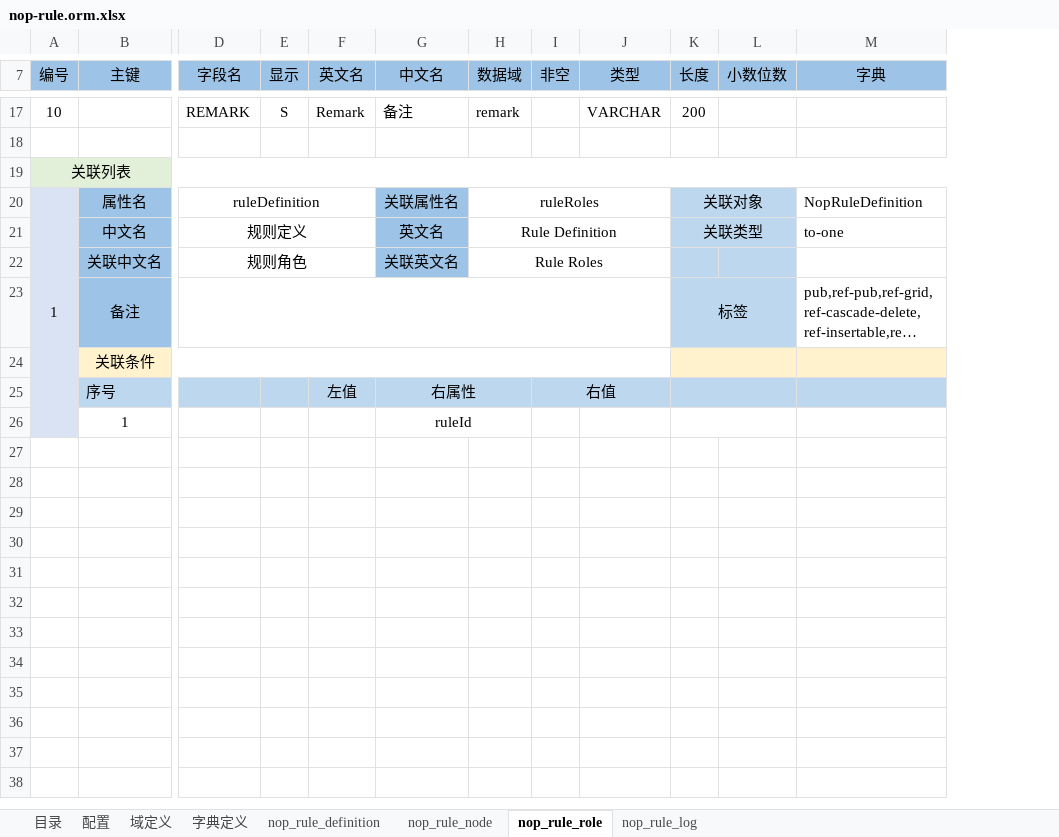
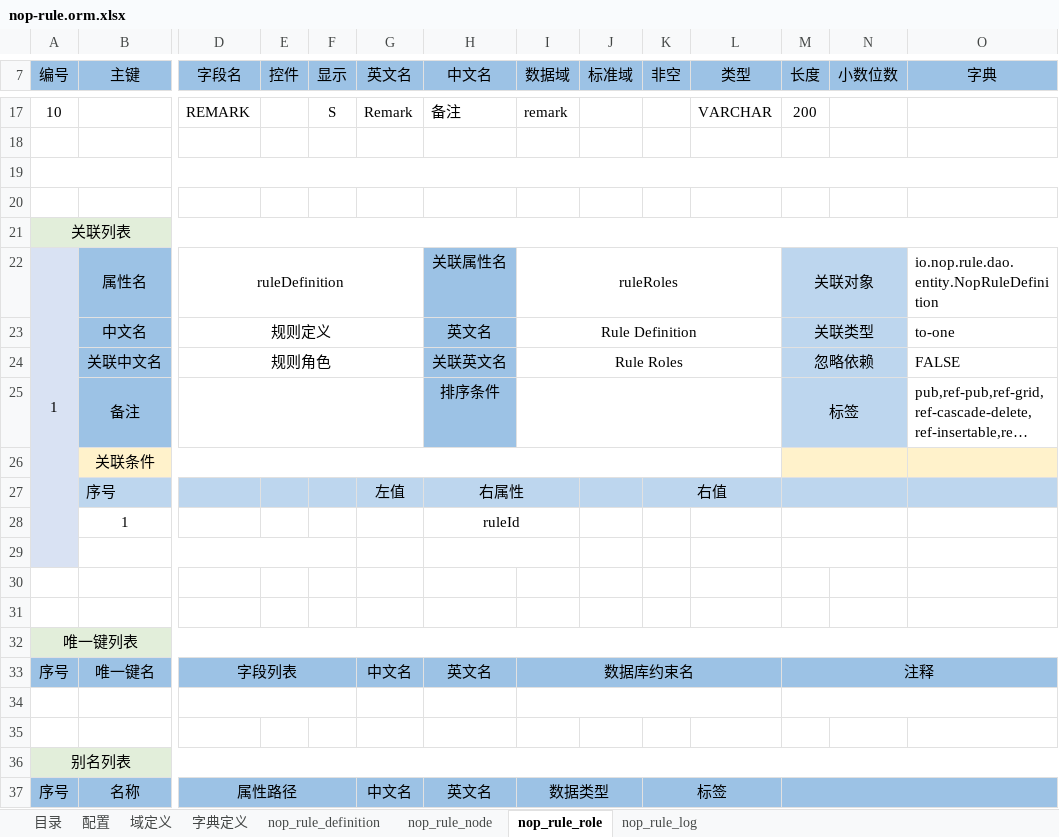
Before and after one commit to entropy-cloud/nop-entropy, an Excel workbook: nop-rule/model/nop-rule.orm.xlsx, sheet nop_rule_role, drawn as a sheet; only a part is shown, gaps mark what is left out; long unchanged cells end in …; values as stored, in another font and other column widths than the file's, no borders; removed rows and columns are numbered as before the commit, all else as after; rows hold the shown columns only; the diff covers the shown part only; the diff names each change by its address in the sheet, - before the commit and + after, or states it on an @@ line.

Commit message:
feat(rule): 落盘action-auth i18n属性与web i18n yaml及模型更新
- 更新api.xlsx和orm.xlsx二进制模型

```diff
--- a/nop-rule/model/nop-rule.orm.xlsx (sheet nop_rule_role)
+++ b/nop-rule/model/nop-rule.orm.xlsx (sheet nop_rule_role)
+column E (控件), empty
+column J (标准域), empty
+row 19: (empty)
+row 20: (empty)
-O22 (字典): NopRuleDefinition
+O22 (字典): io.nop.rule.dao.entity.NopRuleDefinition
-M24 (长度): (empty)
+M24 (长度): 忽略依赖
+M24:N24 merged
-O24 (字典): (empty)
+O24 (字典): FALSE
-D23:J23 merged
+D25:G25 merged
-H25 (中文名): (empty)
+H25 (中文名): 排序条件
-H25 fill: none
+H25 fill: #9CC2E5
+I25:L25 merged
+row 29: (empty)
+row 30: (empty)
+row 31: (empty)
+row 32: 唯一键列表
+row 33: 序号 | 唯一键名 | 字段列表 |  |  | 中文名 | 英文名 | 数据库约束名 |  |  |  | 注释
+row 34: (empty)
+row 35: (empty)
+row 36: 别名列表
+row 37: 序号 | 名称 | 属性路径 |  |  | 中文名 | 英文名 | 数据类型 |  | 标签
```
Also changed, not shown: 3 edited cells and merged cells elsewhere in this sheet, sheet nop_rule_definition, sheet nop_rule_node, sheet nop_rule_log, sheet 目录, sheet 配置, sheet 域定义, 1 more sheet, nop-rule/model/nop-rule.api.xlsx, 3 other files.
